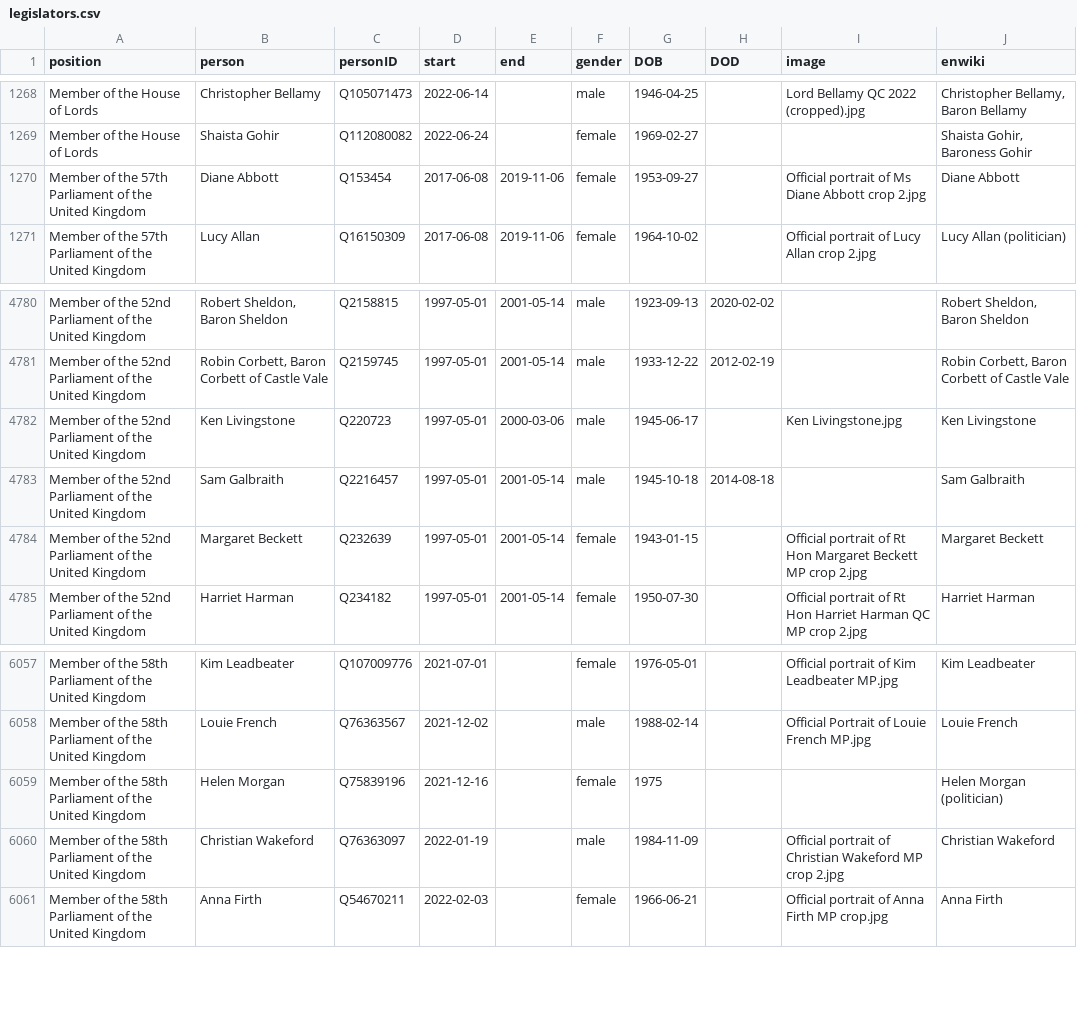
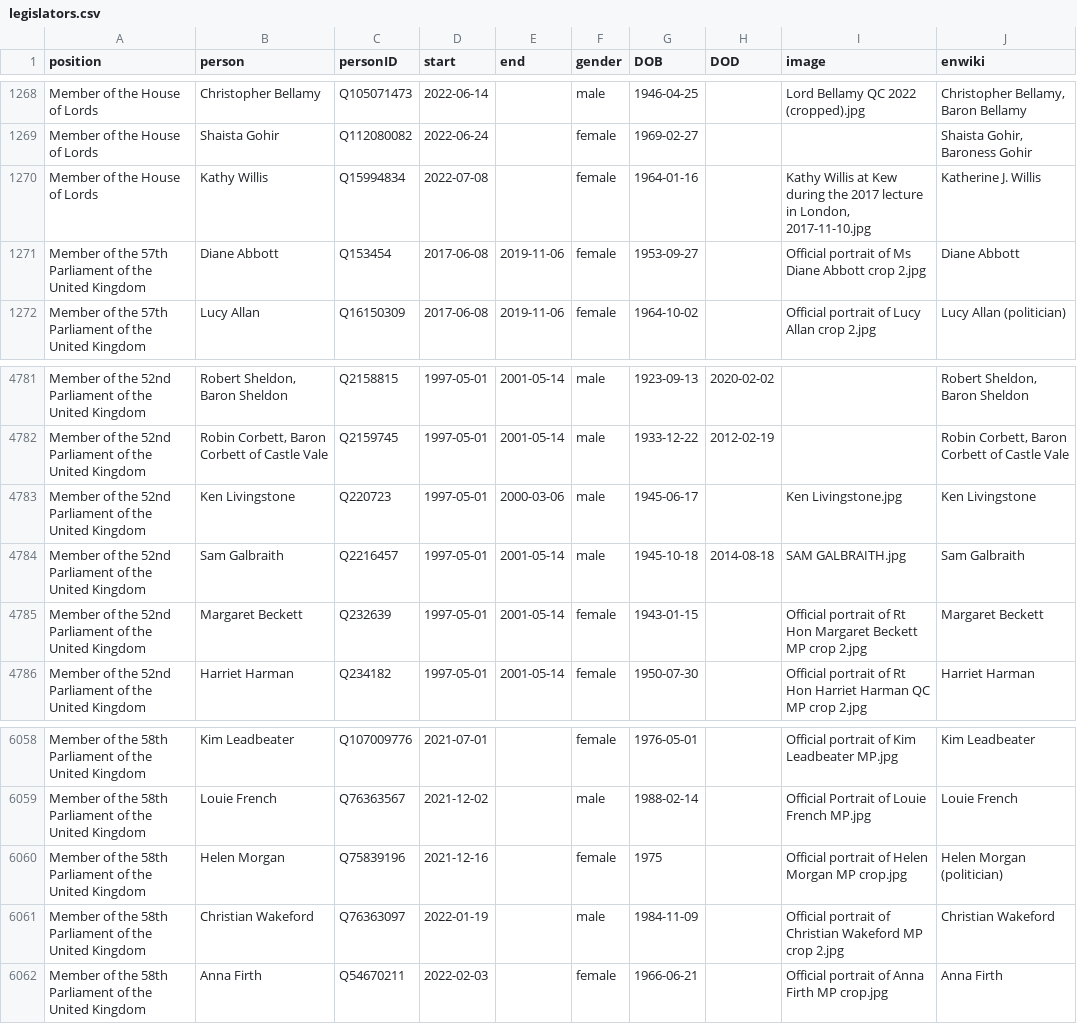
Before and after one commit to every-politician-scrapers/united-kingdom-cabinet, a CSV file: html/legislators.csv, drawn as a sheet; only a part is shown, gaps mark what is left out.

```diff
--- a/html/legislators.csv
+++ b/html/legislators.csv
@@ -1269,2 +1269,3 @@ Member of the House of Lords,Christopher Bellamy,Q105071473,2022-06-14,,male,194
 Member of the House of Lords,Shaista Gohir,Q112080082,2022-06-24,,female,1969-02-27,,,"Shaista Gohir, Baroness Gohir"
+Member of the House of Lords,Kathy Willis,Q15994834,2022-07-08,,female,1964-01-16,,"Kathy Willis at Kew during the 2017 lecture in London, 2017-11-10.jpg",Katherine J. Willis
 Member of the 57th Parliament of the United Kingdom,Diane Abbott,Q153454,2017-06-08,2019-11-06,female,1953-09-27,,Official portrait of Ms Diane Abbott crop 2.jpg,Diane Abbott
@@ -4782,3 +4783,3 @@ Member of the 52nd Parliament of the United Kingdom,"Robin Corbett, Baron Corbet
 Member of the 52nd Parliament of the United Kingdom,Ken Livingstone,Q220723,1997-05-01,2000-03-06,male,1945-06-17,,Ken Livingstone.jpg,Ken Livingstone
-Member of the 52nd Parliament of the United Kingdom,Sam Galbraith,Q2216457,1997-05-01,2001-05-14,male,1945-10-18,2014-08-18,,Sam Galbraith
+Member of the 52nd Parliament of the United Kingdom,Sam Galbraith,Q2216457,1997-05-01,2001-05-14,male,1945-10-18,2014-08-18,SAM GALBRAITH.jpg,Sam Galbraith
 Member of the 52nd Parliament of the United Kingdom,Margaret Beckett,Q232639,1997-05-01,2001-05-14,female,1943-01-15,,Official portrait of Rt Hon Margaret Beckett MP crop 2.jpg,Margaret Beckett
@@ -6058,3 +6059,3 @@ Member of the 58th Parliament of the United Kingdom,Kim Leadbeater,Q107009776,20
 Member of the 58th Parliament of the United Kingdom,Louie French,Q76363567,2021-12-02,,male,1988-02-14,,Official Portrait of Louie French MP.jpg,Louie French
-Member of the 58th Parliament of the United Kingdom,Helen Morgan,Q75839196,2021-12-16,,female,1975,,,Helen Morgan (politician)
+Member of the 58th Parliament of the United Kingdom,Helen Morgan,Q75839196,2021-12-16,,female,1975,,Official portrait of Helen Morgan MP crop.jpg,Helen Morgan (politician)
 Member of the 58th Parliament of the United Kingdom,Christian Wakeford,Q76363097,2022-01-19,,male,1984-11-09,,Official portrait of Christian Wakeford MP crop 2.jpg,Christian Wakeford
```
Also changed, not shown: html/holders21.csv.
